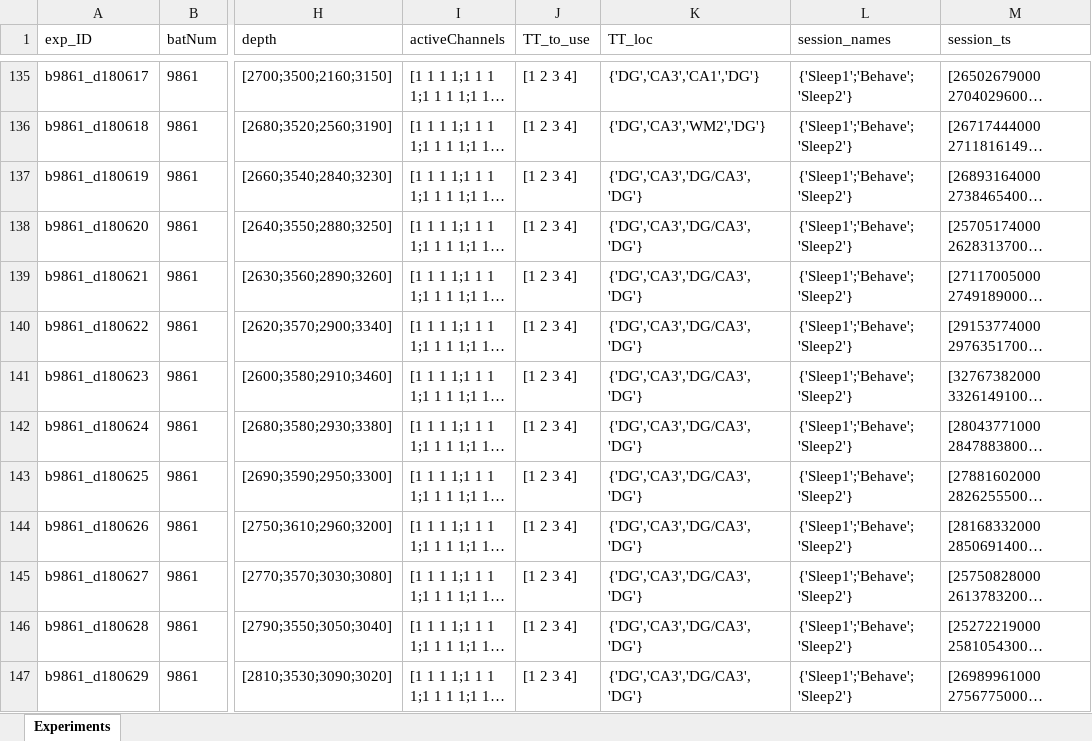
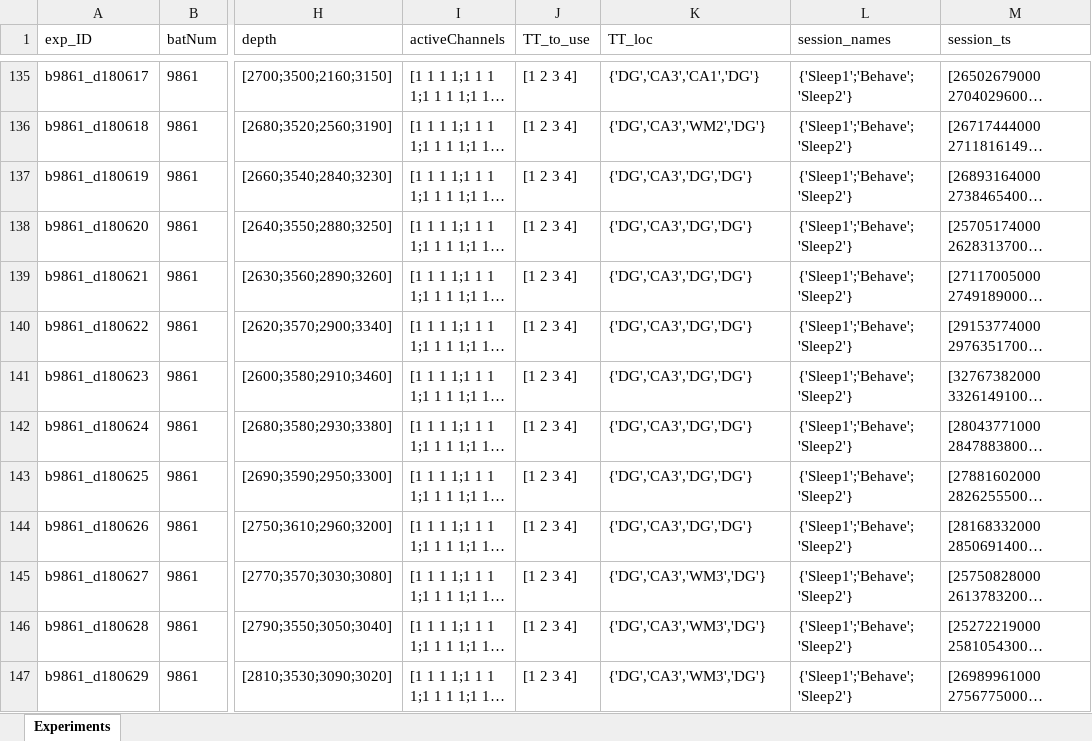
Before and after one commit to TamirEliav/LargeScale, an Excel workbook: inclusion_lists/exp_summary.xlsx, sheet Experiments, drawn as a sheet; only a part is shown, gaps mark what is left out; long unchanged cells end in …; values as stored, in another font and other column widths than the file's, no borders; conditional formats not drawn; the diff covers the shown part only; the diff names each change by its address in the sheet, - before the commit and + after, or states it on an @@ line.

Commit message:
update CA3/DG histology identification for bats 9681 and 2289

```diff
--- a/inclusion_lists/exp_summary.xlsx (sheet Experiments)
+++ b/inclusion_lists/exp_summary.xlsx (sheet Experiments)
-K137:K144 (TT_loc): {'DG','CA3','DG/CA3','DG'}
+K137:K144 (TT_loc): {'DG','CA3','DG','DG'}
-K145:K147 (TT_loc): {'DG','CA3','DG/CA3','DG'}
+K145:K147 (TT_loc): {'DG','CA3','WM3','DG'}
```
Also changed, not shown: 13 edited cells elsewhere in this sheet.
